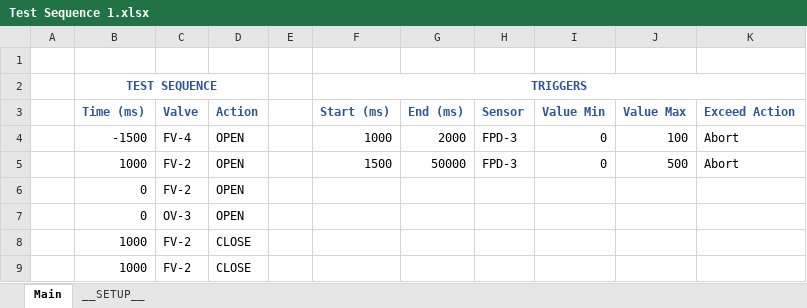
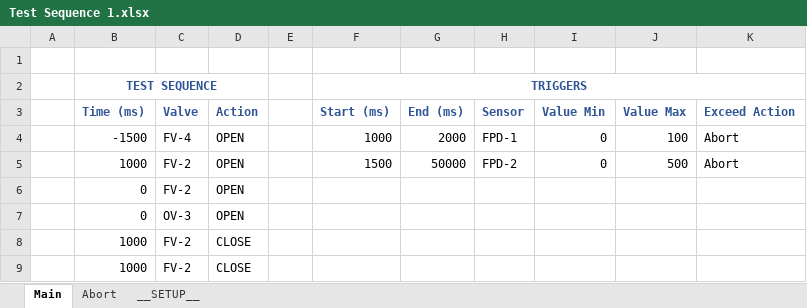
Before and after one commit to LonghornRocketry/LRAPropulsion, an Excel workbook: Test Sequences/Test Sequence 1.xlsx, sheet Main, drawn as a sheet; values as stored, in another font and other column widths than the file's, no borders; conditional formats not drawn; the diff names each change by its address in the sheet, - before the commit and + after, or states it on an @@ line.

Commit message:
Added sensor port mapping, trigger decoding from sequence file

```diff
--- a/Test Sequences/Test Sequence 1.xlsx (sheet Main)
+++ b/Test Sequences/Test Sequence 1.xlsx (sheet Main)
+sheet tab: Abort
-H4 (Sensor): FPD-3
+H4 (Sensor): FPD-1
-H5 (Sensor): FPD-3
+H5 (Sensor): FPD-2
```
Also changed, not shown: 22 other files.
